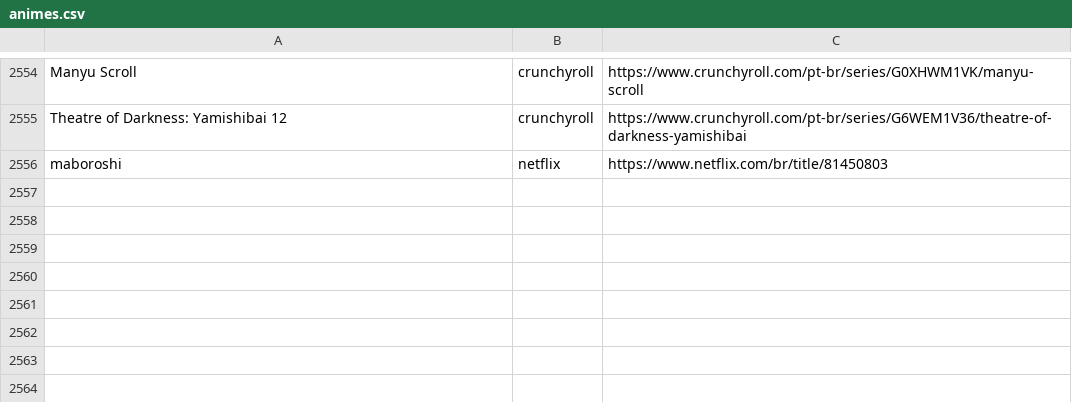
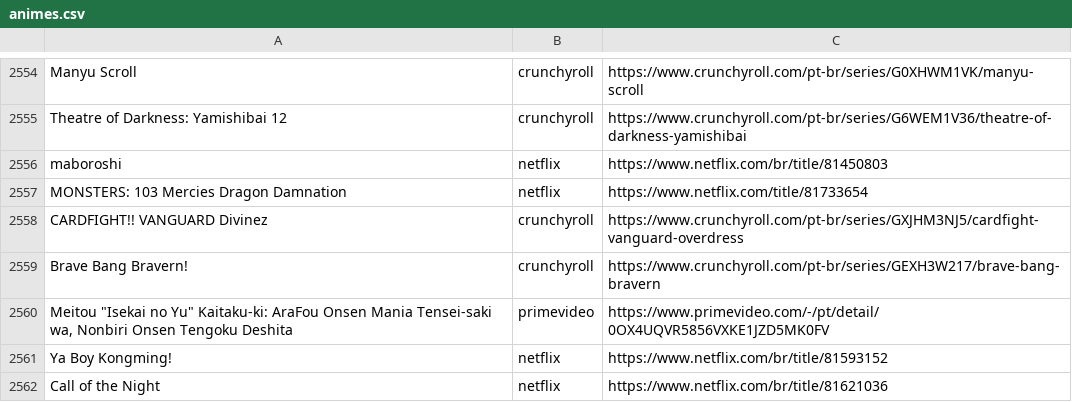
Before and after one commit to SantosThiago/Aniwatch_site, a CSV file: animes.csv, drawn as a sheet; only a part is shown, gaps mark what is left out.

```diff
--- a/animes.csv
+++ b/animes.csv
@@ -2556 +2556,7 @@ Theatre of Darkness: Yamishibai 12,crunchyroll,https://www.crunchyroll.com/pt-br
 maboroshi,netflix,https://www.netflix.com/br/title/81450803
+MONSTERS: 103 Mercies Dragon Damnation,netflix,https://www.netflix.com/title/81733654
+CARDFIGHT!! VANGUARD Divinez,crunchyroll,https://www.crunchyroll.com/pt-br/series/GXJHM3NJ5/cardfight-vanguard-overdress
+Brave Bang Bravern!,crunchyroll,https://www.crunchyroll.com/pt-br/series/GEXH3W217/brave-bang-bravern
+"Meitou ""Isekai no Yu"" Kaitaku-ki: AraFou Onsen Mania Tensei-saki wa, Nonbiri Onsen Tengoku Deshita",primevideo,https://www.primevideo.com/-/pt/detail/0OX4UQVR5856VXKE1JZD5MK0FV
+Ya Boy Kongming!,netflix,https://www.netflix.com/br/title/81593152
+Call of the Night,netflix,https://www.netflix.com/br/title/81621036
```
Also changed, not shown: 1 other file.
